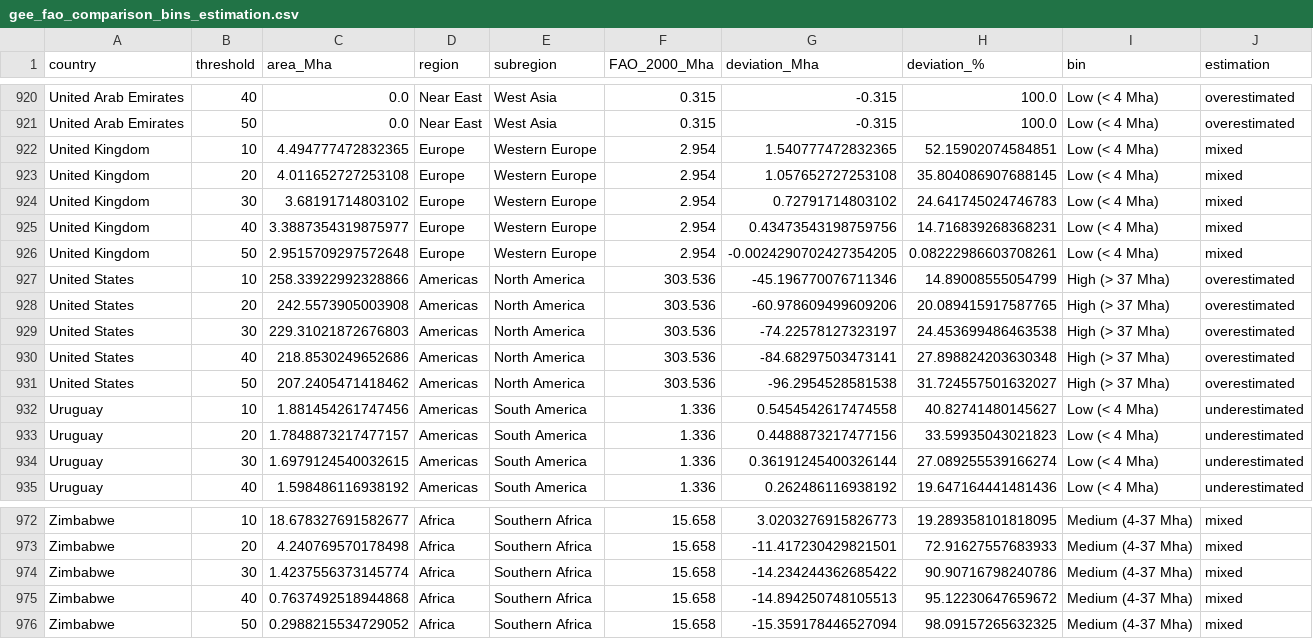
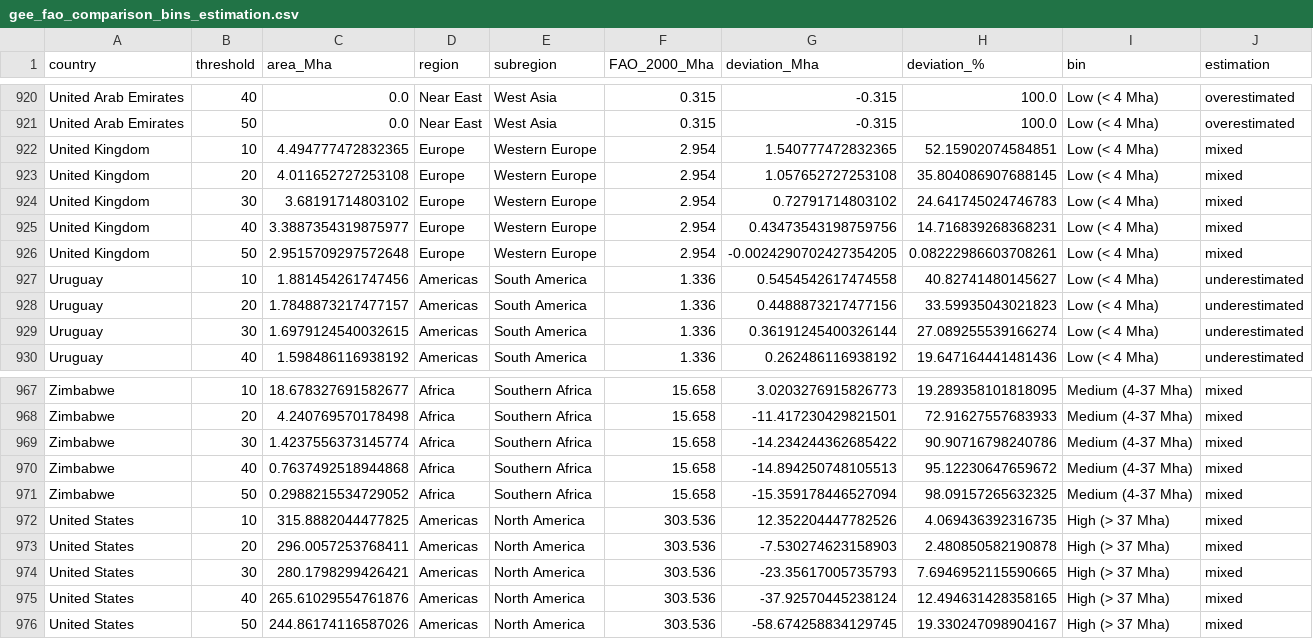
Before and after one commit to MElsdk-lab/Biochar_forest_estimation, a CSV file: data/gee_fao_comparison_bins_estimation.csv, drawn as a sheet; only a part is shown, gaps mark what is left out; removed rows and columns are numbered as before the commit, all else as after; the diff names each change by its address in the sheet, - before the commit and + after, or states it on an @@ line.

```diff
--- a/data/gee_fao_comparison_bins_estimation.csv
+++ b/data/gee_fao_comparison_bins_estimation.csv
-row 927: United States | 10 | 258.33922992328866 | Americas | North America | 303.536 | -45.196770076711346 | 14.89008555054799 | High (> 37 Mha) | overestimated
-row 928: United States | 20 | 242.5573905003908 | Americas | North America | 303.536 | -60.978609499609206 | 20.089415917587765 | High (> 37 Mha) | overestimated
-row 929: United States | 30 | 229.31021872676803 | Americas | North America | 303.536 | -74.22578127323197 | 24.453699486463538 | High (> 37 Mha) | overestimated
-row 930: United States | 40 | 218.8530249652686 | Americas | North America | 303.536 | -84.68297503473141 | 27.898824203630348 | High (> 37 Mha) | overestimated
-row 931: United States | 50 | 207.2405471418462 | Americas | North America | 303.536 | -96.2954528581538 | 31.724557501632027 | High (> 37 Mha) | overestimated
+row 972: United States | 10 | 315.8882044477825 | Americas | North America | 303.536 | 12.352204447782526 | 4.069436392316735 | High (> 37 Mha) | mixed
+row 973: United States | 20 | 296.0057253768411 | Americas | North America | 303.536 | -7.530274623158903 | 2.480850582190878 | High (> 37 Mha) | mixed
+row 974: United States | 30 | 280.1798299426421 | Americas | North America | 303.536 | -23.35617005735793 | 7.6946952115590665 | High (> 37 Mha) | mixed
+row 975: United States | 40 | 265.61029554761876 | Americas | North America | 303.536 | -37.92570445238124 | 12.494631428358165 | High (> 37 Mha) | mixed
+row 976: United States | 50 | 244.86174116587026 | Americas | North America | 303.536 | -58.674258834129745 | 19.330247098904167 | High (> 37 Mha) | mixed
```
Also changed, not shown: data/country_bins_estimation.csv, data/country_total_forest_area_cor.csv, 5 other files.
